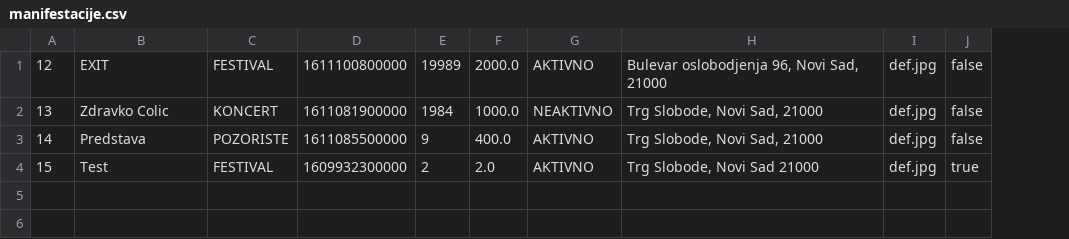
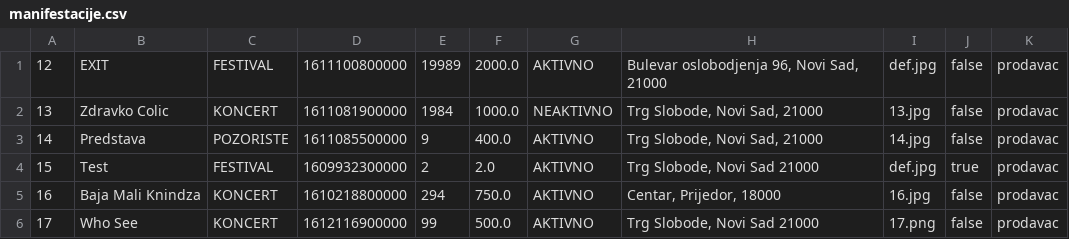
Before and after one commit to ivanmrsulja/ticket-ordering-app, a CSV file: data/manifestacije.csv, drawn as a sheet; the diff names each change by its address in the sheet, - before the commit and + after, or states it on an @@ line.

```diff
--- a/data/manifestacije.csv
+++ b/data/manifestacije.csv
+column K, rows 1-4: all prodavac
-I2: def.jpg
+I2: 13.jpg
-I3: def.jpg
+I3: 14.jpg
+row 5: 16 | Baja Mali Knindza | KONCERT | 1610218800000 | 294 | 750.0 | AKTIVNO | Centar, Prijedor, 18000 | 16.jpg | false | prodavac
+row 6: 17 | Who See | KONCERT | 1612116900000 | 99 | 500.0 | AKTIVNO | Trg Slobode, Novi Sad 21000 | 17.png | false | prodavac
```
Also changed, not shown: data/karte.csv, data/korisnici.csv, 23 other files.
